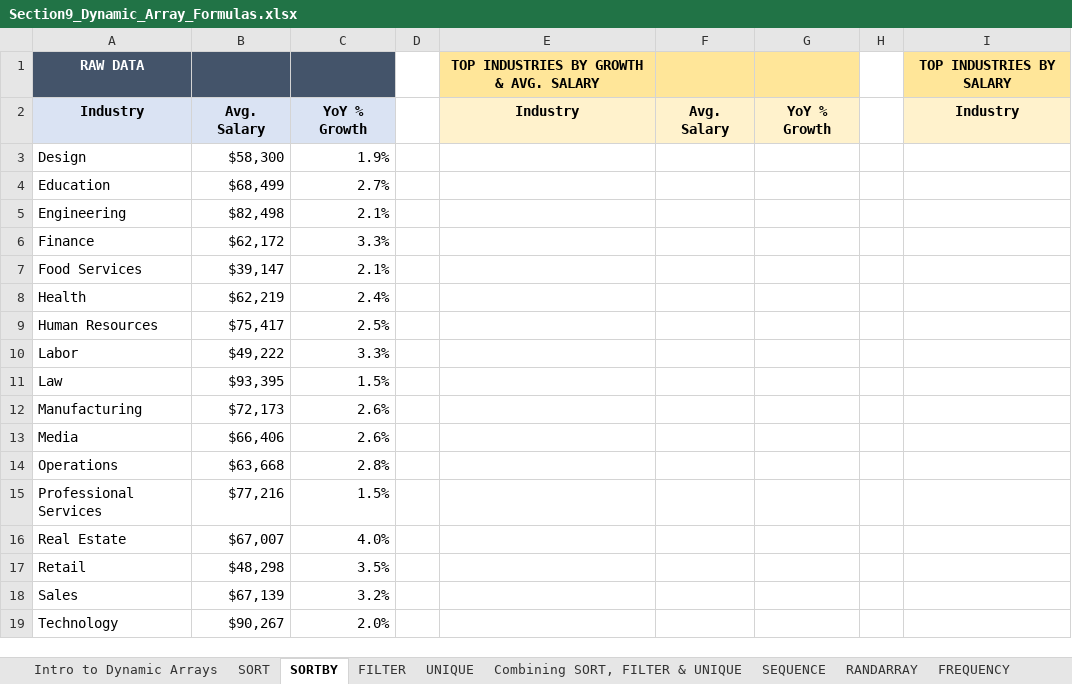
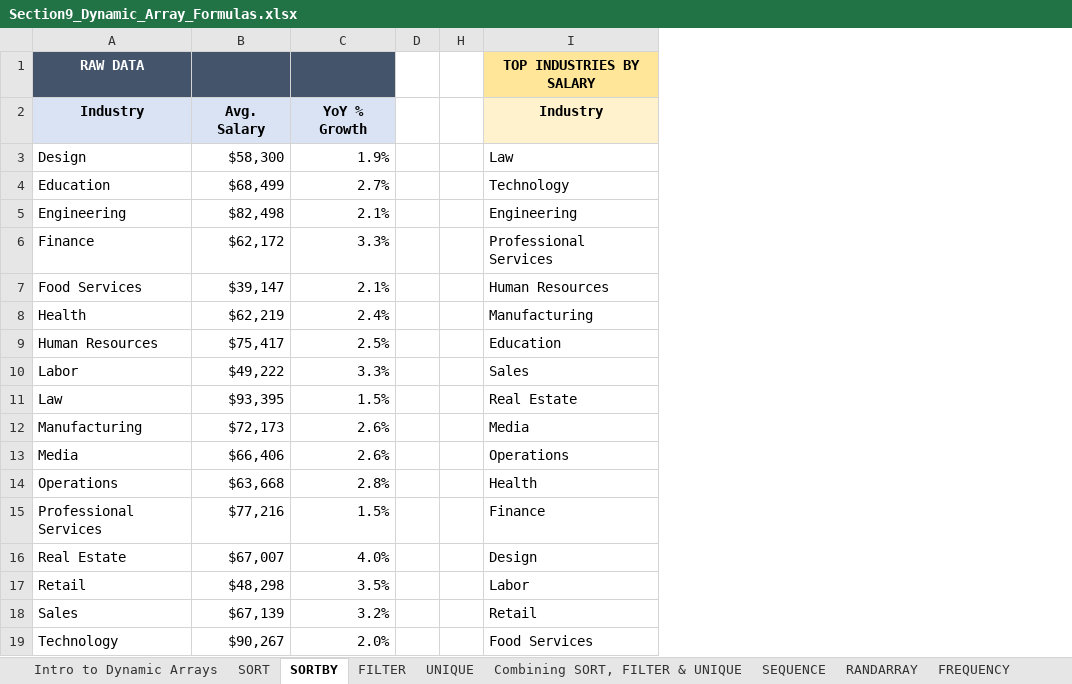
Before and after one commit to jorgeluissoto/Maven_Analytics_course, an Excel workbook: Excel Demo Workbooks/Section9_Dynamic_Array_Formulas.xlsx, sheet SORTBY, drawn as a sheet; values as stored, in another font and other column widths than the file's, no borders; removed rows and columns are numbered as before the commit, all else as after; the diff names each change by its address in the sheet, - before the commit and + after, or states it on an @@ line.

Commit message:
completed sort, sortby, and filter fucntion

```diff
--- a/Excel Demo Workbooks/Section9_Dynamic_Array_Formulas.xlsx (sheet SORTBY)
+++ b/Excel Demo Workbooks/Section9_Dynamic_Array_Formulas.xlsx (sheet SORTBY)
@@ column E hidden, rows 1-2: TOP INDUSTRIES BY GROWTH & AVG. SALARY | Industry @@
@@ column F hidden, row 2: Avg. Salary @@
@@ column G hidden, row 2: YoY % Growth @@
-column I, rows 1-2: TOP INDUSTRIES BY SALARY | Industry
+column I, rows 1-19: TOP INDUSTRIES BY SALARY | Industry | Law | Technology | Engineering | Professional Services | Human Resources | Manufacturing | Education | Sales | Real Estate | Media | Operations | Health | Finance | Design | Labor | Retail | Food Services
```
Also changed, not shown: sheet FILTER, hidden cells.
